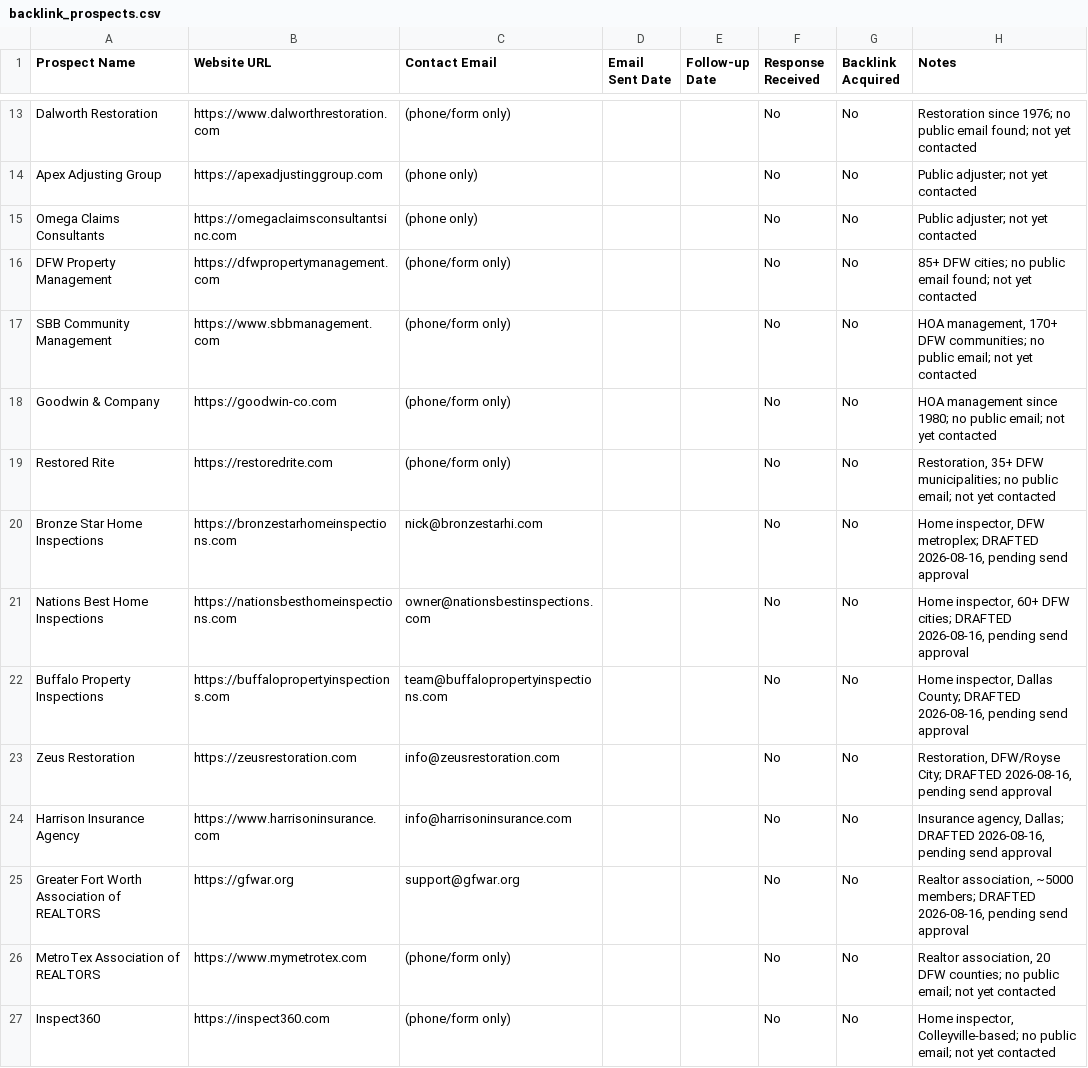
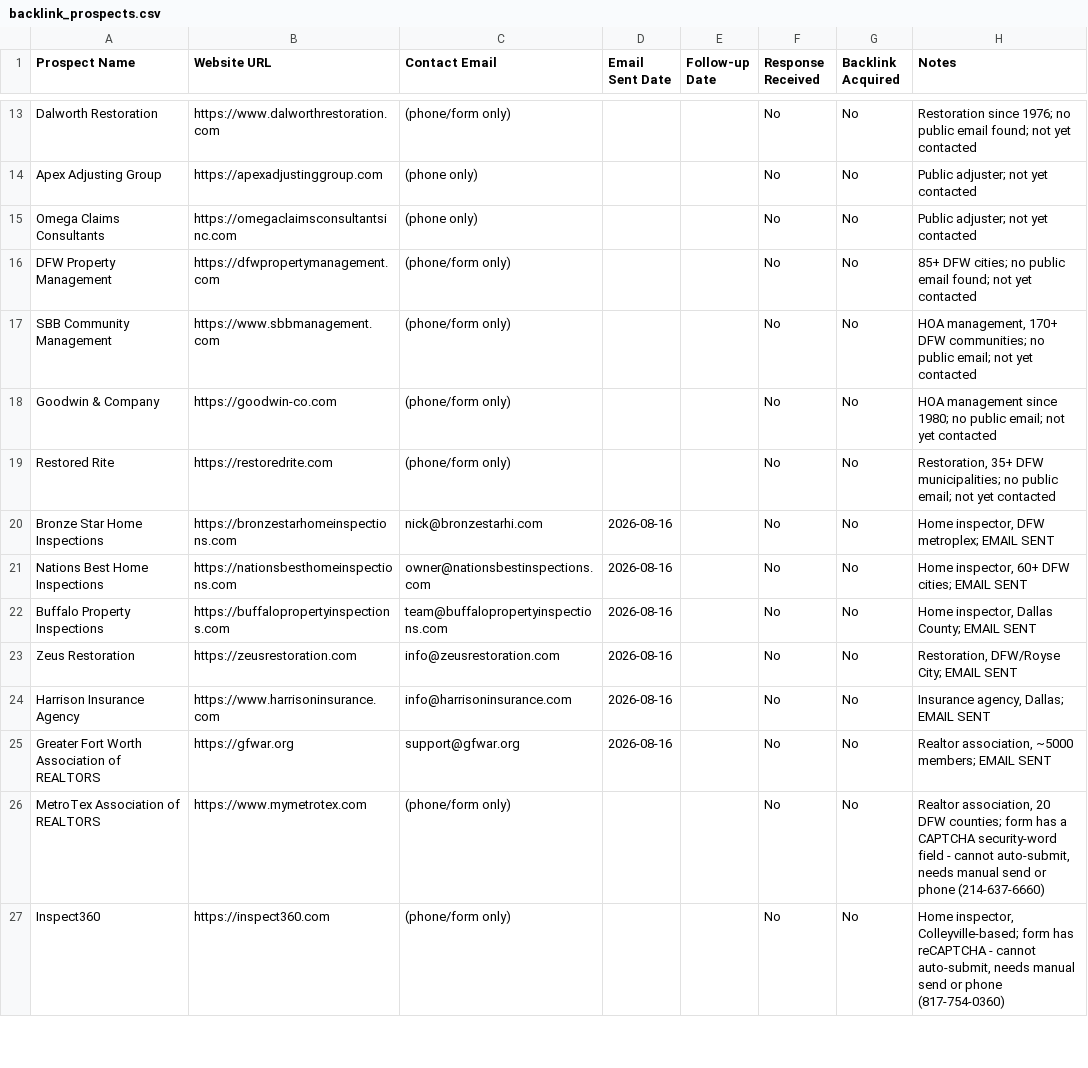
Before and after one commit to affankhan147-arch/ppc-website, a CSV file: backlink_prospects.csv, drawn as a sheet; only a part is shown, gaps mark what is left out; the diff covers the shown part only.

Commit message:
Outreach: Task52 - sent 6 drafted emails, submitted 4 of 10 contact forms, 3 blocked by CAPTCHA/bot-check, 1 tech failure

```diff
--- a/backlink_prospects.csv
+++ b/backlink_prospects.csv
@@ -19,9 +19,9 @@ Goodwin & Company,https://goodwin-co.com,(phone/form only),,,No,No,"HOA manageme
 Restored Rite,https://restoredrite.com,(phone/form only),,,No,No,"Restoration, 35+ DFW municipalities; no public email; not yet contacted"
-Bronze Star Home Inspections,https://bronzestarhomeinspections.com,nick@bronzestarhi.com,,,No,No,"Home inspector, DFW metroplex; DRAFTED 2026-08-16, pending send approval"
-Nations Best Home Inspections,https://nationsbesthomeinspections.com,owner@nationsbestinspections.com,,,No,No,"Home inspector, 60+ DFW cities; DRAFTED 2026-08-16, pending send approval"
-Buffalo Property Inspections,https://buffalopropertyinspections.com,team@buffalopropertyinspections.com,,,No,No,"Home inspector, Dallas County; DRAFTED 2026-08-16, pending send approval"
-Zeus Restoration,https://zeusrestoration.com,info@zeusrestoration.com,,,No,No,"Restoration, DFW/Royse City; DRAFTED 2026-08-16, pending send approval"
-Harrison Insurance Agency,https://www.harrisoninsurance.com,info@harrisoninsurance.com,,,No,No,"Insurance agency, Dallas; DRAFTED 2026-08-16, pending send approval"
-Greater Fort Worth Association of REALTORS,https://gfwar.org,support@gfwar.org,,,No,No,"Realtor association, ~5000 members; DRAFTED 2026-08-16, pending send approval"
-MetroTex Association of REALTORS,https://www.mymetrotex.com,(phone/form only),,,No,No,"Realtor association, 20 DFW counties; no public email; not yet contacted"
-Inspect360,https://inspect360.com,(phone/form only),,,No,No,"Home inspector, Colleyville-based; no public email; not yet contacted"
+Bronze Star Home Inspections,https://bronzestarhomeinspections.com,nick@bronzestarhi.com,2026-08-16,,No,No,"Home inspector, DFW metroplex; EMAIL SENT"
+Nations Best Home Inspections,https://nationsbesthomeinspections.com,owner@nationsbestinspections.com,2026-08-16,,No,No,"Home inspector, 60+ DFW cities; EMAIL SENT"
+Buffalo Property Inspections,https://buffalopropertyinspections.com,team@buffalopropertyinspections.com,2026-08-16,,No,No,"Home inspector, Dallas County; EMAIL SENT"
+Zeus Restoration,https://zeusrestoration.com,info@zeusrestoration.com,2026-08-16,,No,No,"Restoration, DFW/Royse City; EMAIL SENT"
+Harrison Insurance Agency,https://www.harrisoninsurance.com,info@harrisoninsurance.com,2026-08-16,,No,No,"Insurance agency, Dallas; EMAIL SENT"
+Greater Fort Worth Association of REALTORS,https://gfwar.org,support@gfwar.org,2026-08-16,,No,No,"Realtor association, ~5000 members; EMAIL SENT"
+MetroTex Association of REALTORS,https://www.mymetrotex.com,(phone/form only),,,No,No,"Realtor association, 20 DFW counties; form has a CAPTCHA security-word field - cannot auto-submit, needs manual send or phone (214-637-6660)"
+Inspect360,https://inspect360.com,(phone/form only),,,No,No,"Home inspector, Colleyville-based; form has reCAPTCHA - cannot auto-submit, needs manual send or phone (817-754-0360)"
```
Also changed, not shown: 19 edited cells elsewhere in this file, 1 other file.
